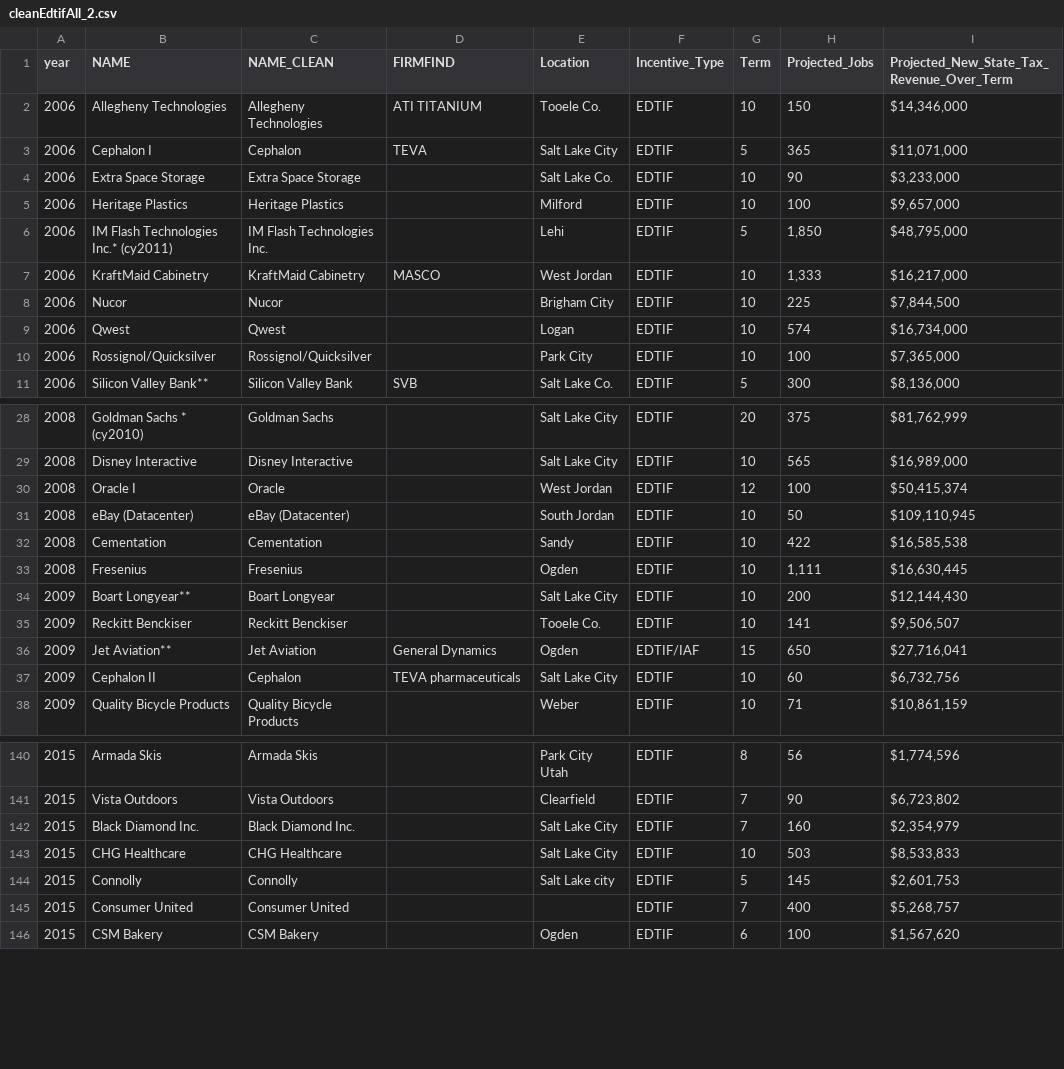
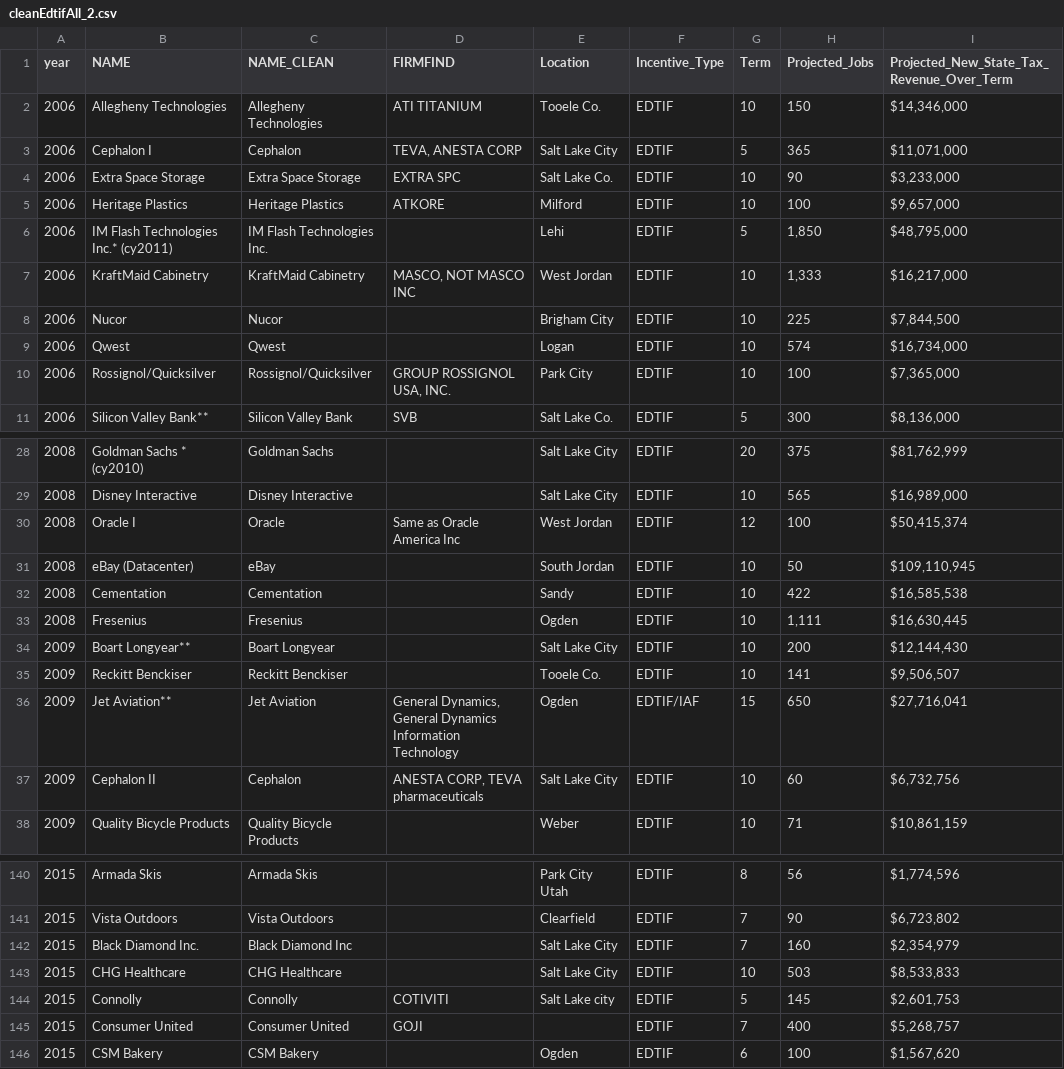
Before and after one commit to william-mathis/goed_dws_sltrib, a CSV file: sheets/cleanEdtifAll_2.csv, drawn as a sheet; only a part is shown, gaps mark what is left out; the diff covers the shown part only; the diff names each change by its address in the sheet, - before the commit and + after, or states it on an @@ line.

Commit message:
spreadsheet updates

```diff
--- a/sheets/cleanEdtifAll_2.csv
+++ b/sheets/cleanEdtifAll_2.csv
-D3 (FIRMFIND): TEVA
+D3 (FIRMFIND): TEVA, ANESTA CORP
-D4 (FIRMFIND): (empty)
+D4 (FIRMFIND): EXTRA SPC
-D5 (FIRMFIND): (empty)
+D5 (FIRMFIND): ATKORE
-D7 (FIRMFIND): MASCO
+D7 (FIRMFIND): MASCO, NOT MASCO INC
-D10 (FIRMFIND): (empty)
+D10 (FIRMFIND): GROUP ROSSIGNOL USA, INC.
-D30 (FIRMFIND): (empty)
+D30 (FIRMFIND): Same as Oracle America Inc
-C31 (NAME_CLEAN): eBay (Datacenter)
+C31 (NAME_CLEAN): eBay
-D36 (FIRMFIND): General Dynamics
+D36 (FIRMFIND): General Dynamics, General Dynamics Information Technology
-D37 (FIRMFIND): TEVA pharmaceuticals
+D37 (FIRMFIND): ANESTA CORP, TEVA pharmaceuticals
-C142 (NAME_CLEAN): Black Diamond Inc.
+C142 (NAME_CLEAN): Black Diamond Inc
-D144 (FIRMFIND): (empty)
+D144 (FIRMFIND): COTIVITI
-D145 (FIRMFIND): (empty)
+D145 (FIRMFIND): GOJI
```
Also changed, not shown: 15 edited cells elsewhere in this file, 18 other files.
